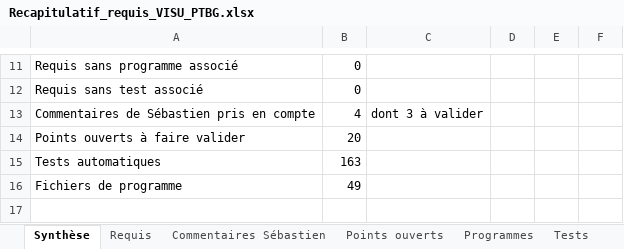
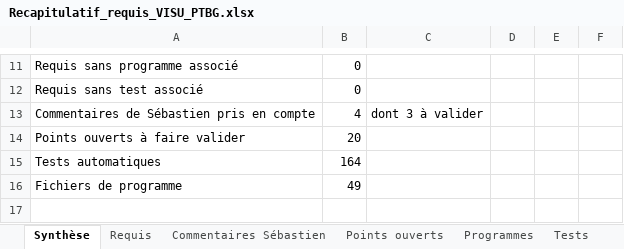
Before and after one commit to mezzine967-lang/arabelle, an Excel workbook: docs/recapitulatif/Recapitulatif_requis_VISU_PTBG.xlsx, sheet Synthèse, drawn as a sheet; only a part is shown, gaps mark what is left out; values as stored, in another font and other column widths than the file's, no borders; the diff names each change by its address in the sheet, - before the commit and + after, or states it on an @@ line.

```diff
--- a/docs/recapitulatif/Recapitulatif_requis_VISU_PTBG.xlsx (sheet Synthèse)
+++ b/docs/recapitulatif/Recapitulatif_requis_VISU_PTBG.xlsx (sheet Synthèse)
-B15: 163
+B15: 164
```
Also changed, not shown: sheet Programmes, sheet Tests, sheet Requis, docs/recapitulatif/Suivi_remarques_VISU_PTBG.xlsx, 12 other files.
